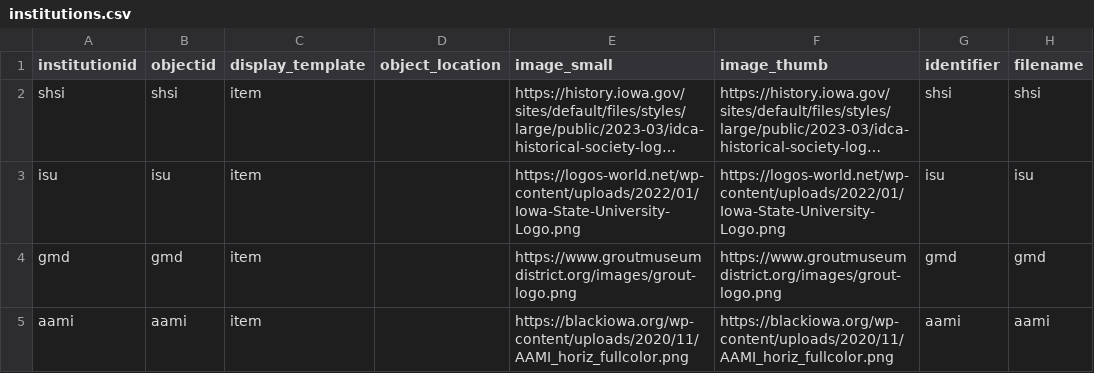
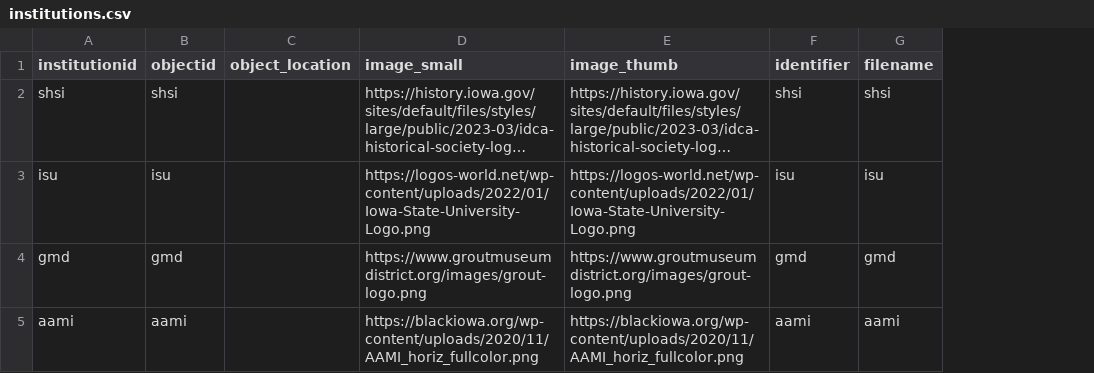
Before and after one commit to Somsanith-ISU/Collections_Pages_Mockup_V1, a CSV file: _data/institutions.csv, drawn as a sheet; only a part is shown; long unchanged cells end in …; the diff names each change by its address in the sheet, - before the commit and + after, or states it on an @@ line.

Commit message:
fix institutions layout setup

```diff
--- a/_data/institutions.csv
+++ b/_data/institutions.csv
-column C (display_template), rows 2-5: all item
```
Also changed, not shown: 1 other file.
